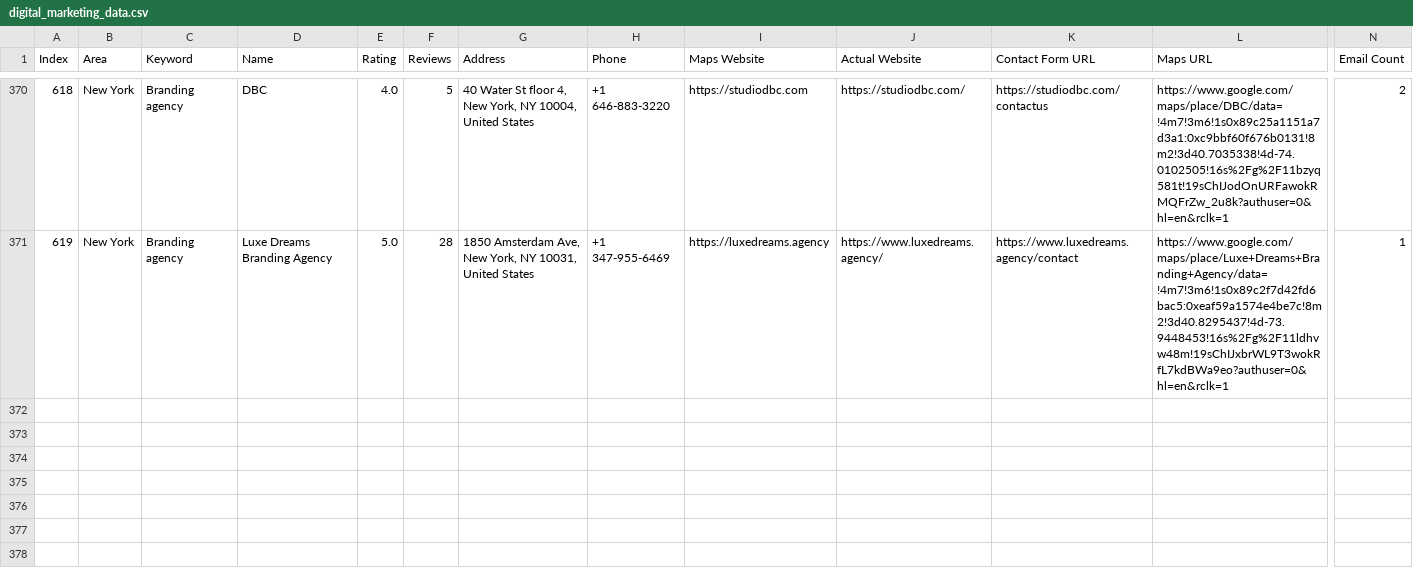
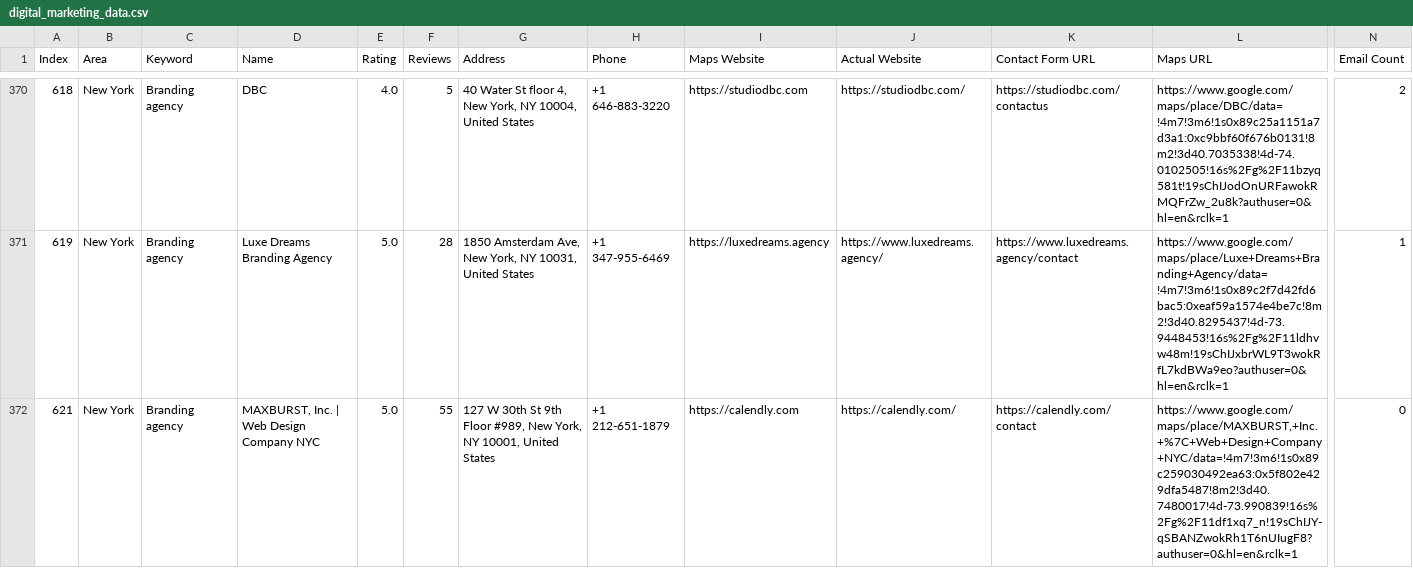
Before and after one commit to farhan281/hcf, a CSV file: digital_marketing_data.csv, drawn as a sheet; only a part is shown, gaps mark what is left out; rows hold the shown columns only; the diff names each change by its address in the sheet, - before the commit and + after, or states it on an @@ line.

Commit message:
auto: 2026-04-01T07:33:05.215Z

```diff
--- a/digital_marketing_data.csv
+++ b/digital_marketing_data.csv
+row 372: 621 | New York | Branding agency | MAXBURST, Inc. | Web Design Company NYC | 5.0 | 55 | 127 W 30th St 9th Floor #989, New York, NY 10001, United States | +1 212-651-1879 | https://calendly.com | https://calendly.com/ | https://calendly.com/contact | https://www.google.com/maps/place/MAXBURST,+Inc.+%7C+Web+Design+Company+NYC/data=!4m7!3m6!1s0x89c259030492ea63:0x5f802e429dfa5487!8m2!3d40.7480017!4d-73.990839!16s%2Fg%2F11df1xq7_n!19sChIJY-qSBANZwokRh1T6nUIugF8?authuser=0&hl=en&rclk=1 | 0
```
